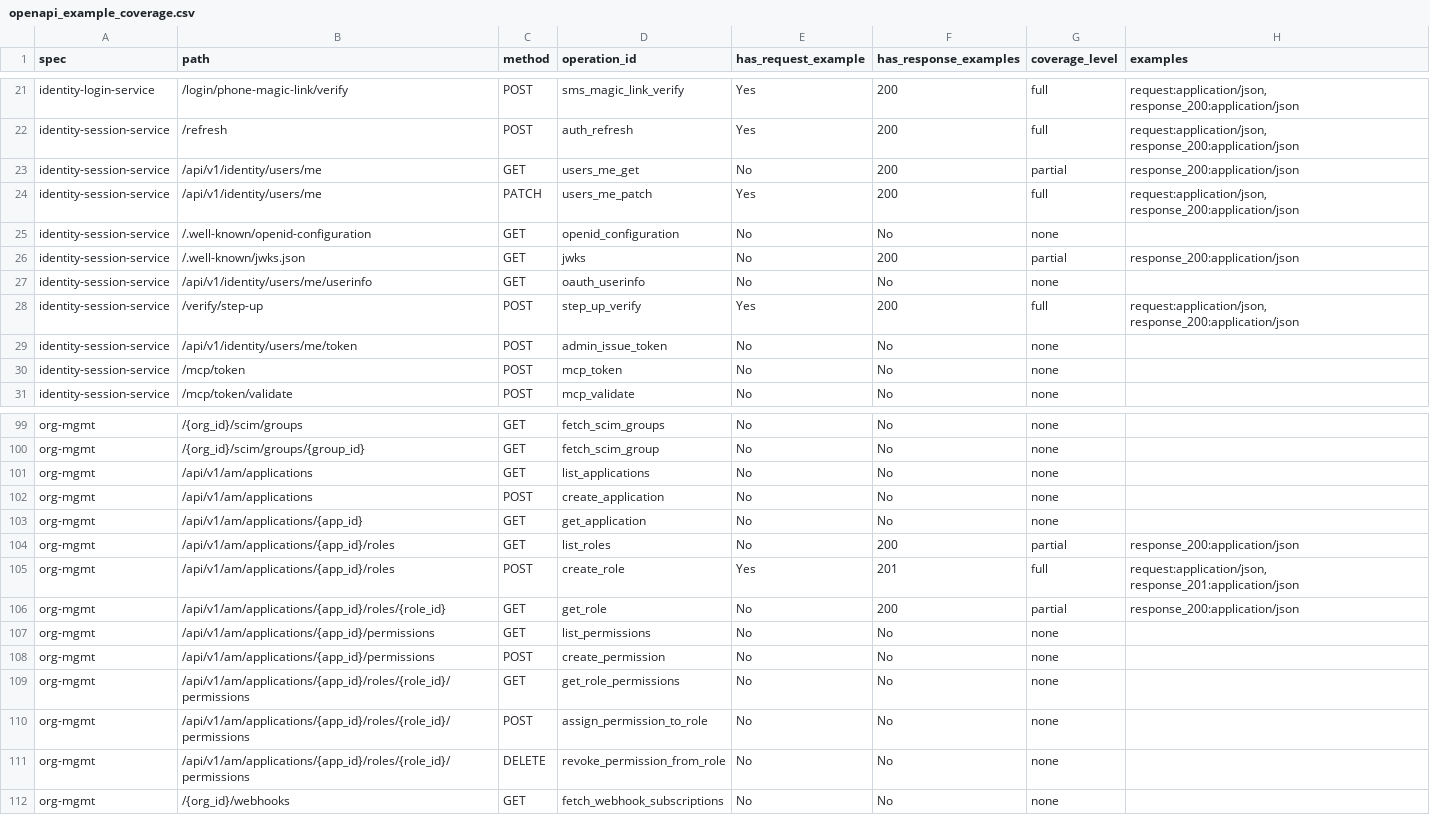
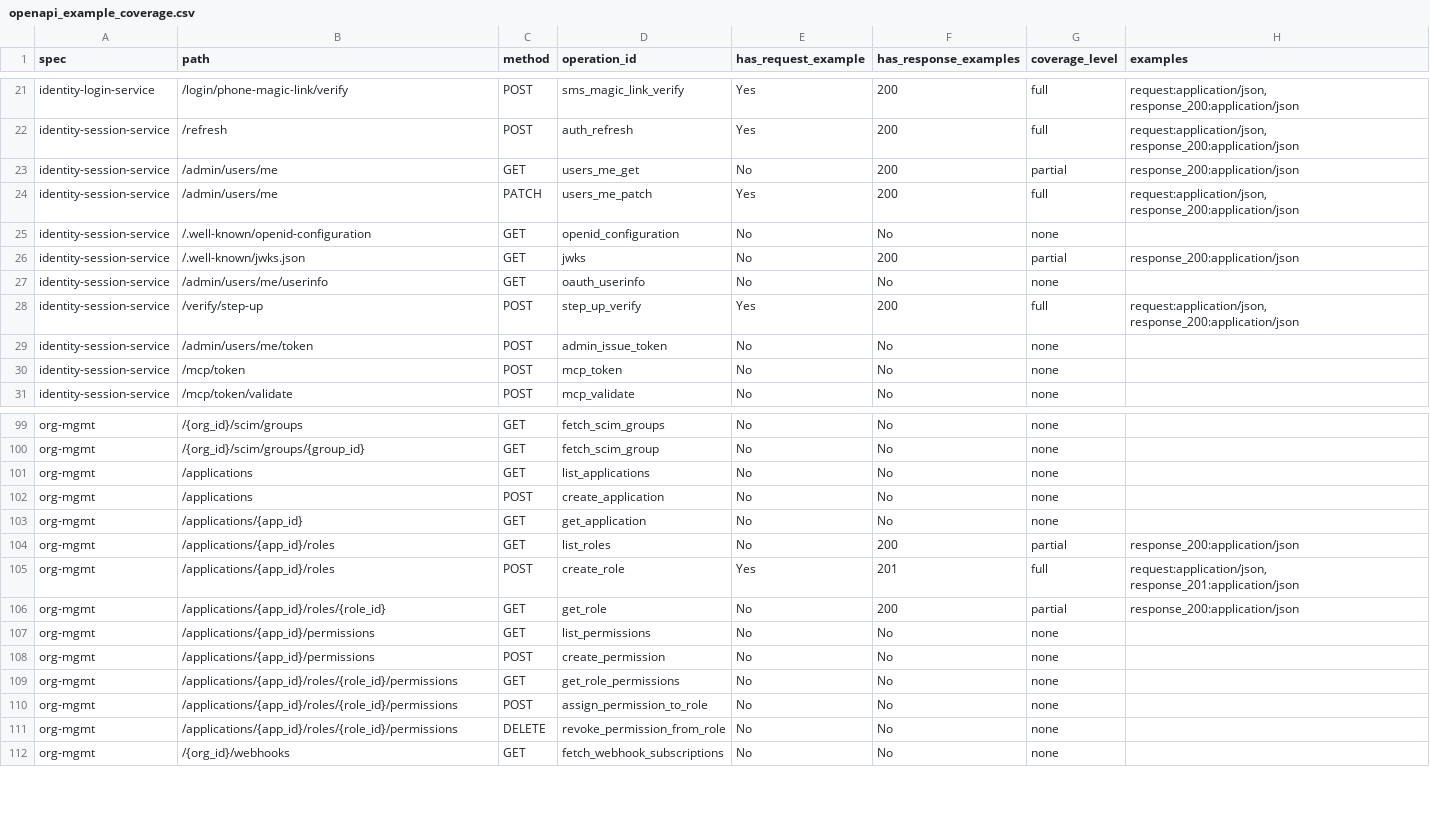
Before and after one commit to microscaler/sesame-idam, a CSV file: docs/audit/openapi_example_coverage.csv, drawn as a sheet; only a part is shown, gaps mark what is left out.

Commit message:
docs(api-paths): fix all stale /api/v1/am/ paths across 14 docs against OpenAPI specs
Fixed 14 files containing stale /api/v1/am/ path references:
- docs/mermaid/HLD.md: authorize, admin routes
- docs/mermaid/sequence.md: roles
- docs/llmwiki/entities/entity-tenant.md: tenants
- docs/cross-repo-auth-analysis.md: identity, am namespaces
- docs/audit/security_evaluation_001.md: 4 paths
- docs/audit/openapi_example_coverage.md: 15 paths
- docs/audit/openapi_example_coverage.csv: 15 paths
- docs/Epics/04-hybrid-authz-model/hybrid.md: authorize
- docs/Epics/04-hybrid-authz-model/stories/story-4.1.md: 51 paths (classification tables)
- docs/Epics/04-hybrid-authz-model/stories/story-4.3.md: 3 paths
- docs/Epics/05-token-versioning/stories/story-5.1.md: roles
- docs/Epics/05-token-versioning/stories/story-5.4.md: roles
- docs/Epics/07-caching-strategy/stories/story-7.2.md: authorize
- justfile: 3 echo messages

Removed stale_api_paths.md, added v1_am_paths.md tracking file.

```diff
--- a/docs/audit/openapi_example_coverage.csv
+++ b/docs/audit/openapi_example_coverage.csv
@@ -22,9 +22,9 @@ identity-login-service,/login/phone-magic-link/verify,POST,sms_magic_link_verify
 identity-session-service,/refresh,POST,auth_refresh,Yes,200,full,"request:application/json, response_200:application/json"
-identity-session-service,/api/v1/identity/users/me,GET,users_me_get,No,200,partial,response_200:application/json
-identity-session-service,/api/v1/identity/users/me,PATCH,users_me_patch,Yes,200,full,"request:application/json, response_200:application/json"
+identity-session-service,/admin/users/me,GET,users_me_get,No,200,partial,response_200:application/json
+identity-session-service,/admin/users/me,PATCH,users_me_patch,Yes,200,full,"request:application/json, response_200:application/json"
 identity-session-service,/.well-known/openid-configuration,GET,openid_configuration,No,No,none,
 identity-session-service,/.well-known/jwks.json,GET,jwks,No,200,partial,response_200:application/json
-identity-session-service,/api/v1/identity/users/me/userinfo,GET,oauth_userinfo,No,No,none,
+identity-session-service,/admin/users/me/userinfo,GET,oauth_userinfo,No,No,none,
 identity-session-service,/verify/step-up,POST,step_up_verify,Yes,200,full,"request:application/json, response_200:application/json"
-identity-session-service,/api/v1/identity/users/me/token,POST,admin_issue_token,No,No,none,
+identity-session-service,/admin/users/me/token,POST,admin_issue_token,No,No,none,
 identity-session-service,/mcp/token,POST,mcp_token,No,No,none,
@@ -100,13 +100,13 @@ org-mgmt,/{org_id}/scim/groups,GET,fetch_scim_groups,No,No,none,
 org-mgmt,/{org_id}/scim/groups/{group_id},GET,fetch_scim_group,No,No,none,
-org-mgmt,/api/v1/am/applications,GET,list_applications,No,No,none,
-org-mgmt,/api/v1/am/applications,POST,create_application,No,No,none,
-org-mgmt,/api/v1/am/applications/{app_id},GET,get_application,No,No,none,
-org-mgmt,/api/v1/am/applications/{app_id}/roles,GET,list_roles,No,200,partial,response_200:application/json
-org-mgmt,/api/v1/am/applications/{app_id}/roles,POST,create_role,Yes,201,full,"request:application/json, response_201:application/json"
-org-mgmt,/api/v1/am/applications/{app_id}/roles/{role_id},GET,get_role,No,200,partial,response_200:application/json
-org-mgmt,/api/v1/am/applications/{app_id}/permissions,GET,list_permissions,No,No,none,
-org-mgmt,/api/v1/am/applications/{app_id}/permissions,POST,create_permission,No,No,none,
-org-mgmt,/api/v1/am/applications/{app_id}/roles/{role_id}/permissions,GET,get_role_permissions,No,No,none,
-org-mgmt,/api/v1/am/applications/{app_id}/roles/{role_id}/permissions,POST,assign_permission_to_role,No,No,none,
-org-mgmt,/api/v1/am/applications/{app_id}/roles/{role_id}/permissions,DELETE,revoke_permission_from_role,No,No,none,
+org-mgmt,/applications,GET,list_applications,No,No,none,
+org-mgmt,/applications,POST,create_application,No,No,none,
+org-mgmt,/applications/{app_id},GET,get_application,No,No,none,
+org-mgmt,/applications/{app_id}/roles,GET,list_roles,No,200,partial,response_200:application/json
+org-mgmt,/applications/{app_id}/roles,POST,create_role,Yes,201,full,"request:application/json, response_201:application/json"
+org-mgmt,/applications/{app_id}/roles/{role_id},GET,get_role,No,200,partial,response_200:application/json
+org-mgmt,/applications/{app_id}/permissions,GET,list_permissions,No,No,none,
+org-mgmt,/applications/{app_id}/permissions,POST,create_permission,No,No,none,
+org-mgmt,/applications/{app_id}/roles/{role_id}/permissions,GET,get_role_permissions,No,No,none,
+org-mgmt,/applications/{app_id}/roles/{role_id}/permissions,POST,assign_permission_to_role,No,No,none,
+org-mgmt,/applications/{app_id}/roles/{role_id}/permissions,DELETE,revoke_permission_from_role,No,No,none,
 org-mgmt,/{org_id}/webhooks,GET,fetch_webhook_subscriptions,No,No,none,
```
Also changed, not shown: 15 other files.
